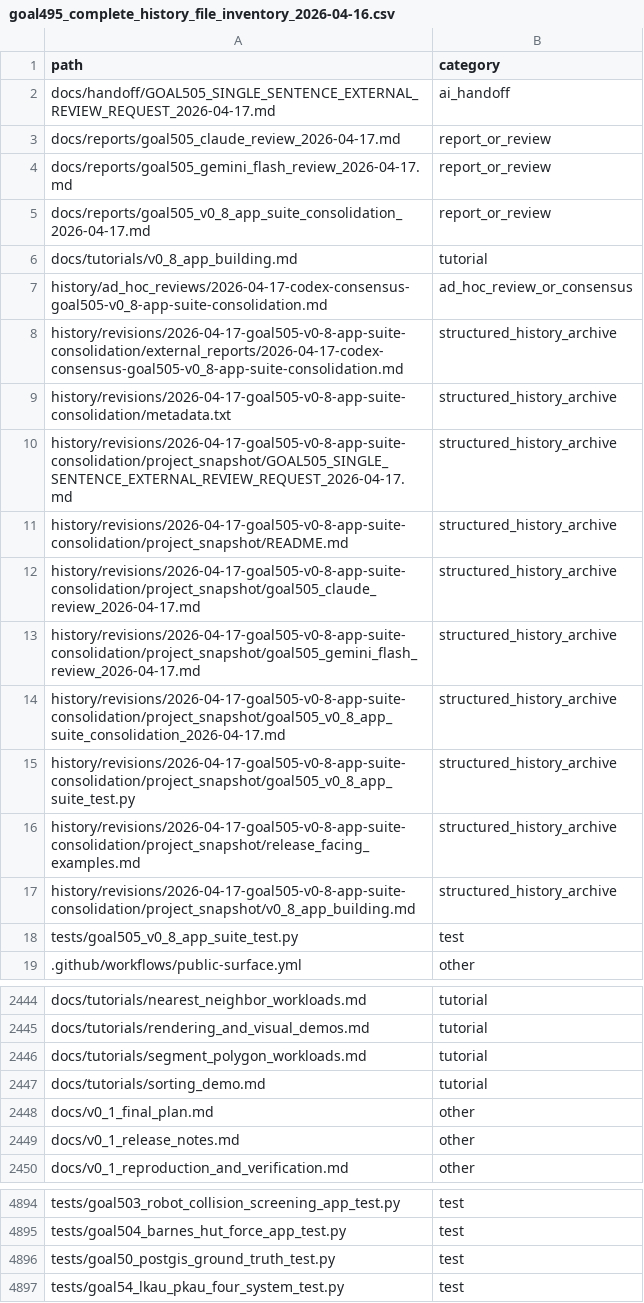
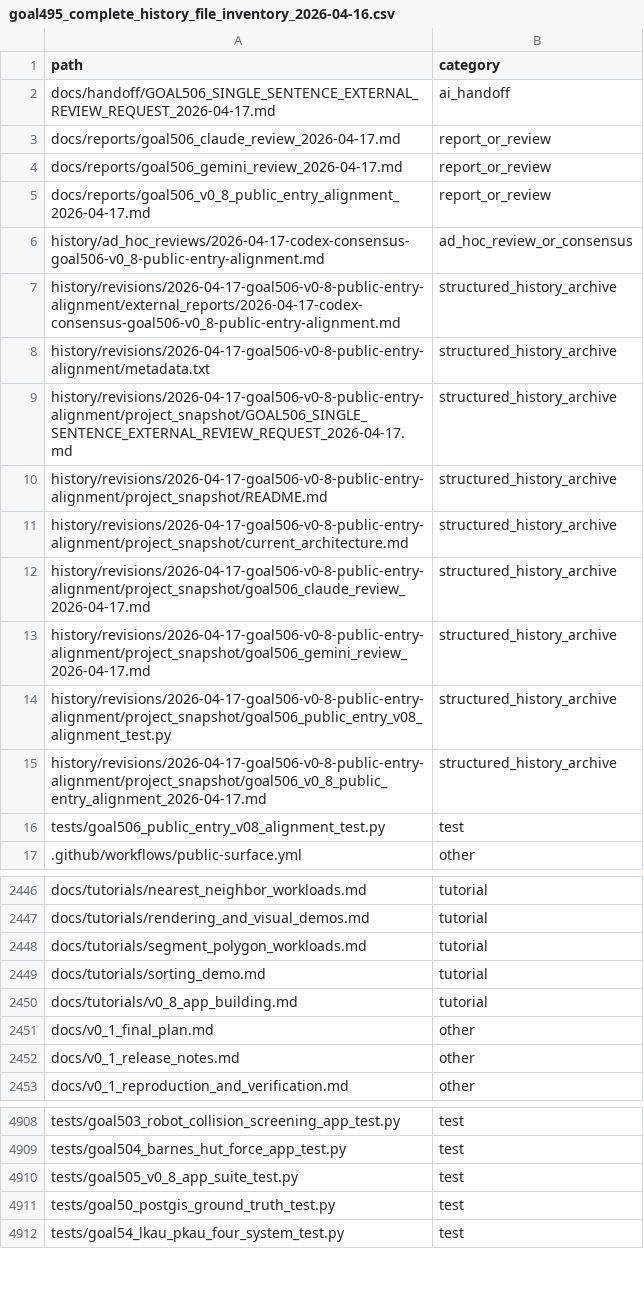
Before and after one commit to rubaolee/rtdl, a CSV file: docs/reports/goal495_complete_history_file_inventory_2026-04-16.csv, drawn as a sheet; only a part is shown, gaps mark what is left out; the diff covers the shown part only.

Commit message:
Align public docs with v0.8 app building

```diff
--- a/docs/reports/goal495_complete_history_file_inventory_2026-04-16.csv
+++ b/docs/reports/goal495_complete_history_file_inventory_2026-04-16.csv
@@ -1,19 +1,17 @@
 path,category
-docs/handoff/GOAL505_SINGLE_SENTENCE_EXTERNAL_REVIEW_REQUEST_2026-04-17.md,ai_handoff
-docs/reports/goal505_claude_review_2026-04-17.md,report_or_review
-docs/reports/goal505_gemini_flash_review_2026-04-17.md,report_or_review
-docs/reports/goal505_v0_8_app_suite_consolidation_2026-04-17.md,report_or_review
-docs/tutorials/v0_8_app_building.md,tutorial
-history/ad_hoc_reviews/2026-04-17-codex-consensus-goal505-v0_8-app-suite-consolidation.md,ad_hoc_review_or_consensus
-history/revisions/2026-04-17-goal505-v0-8-app-suite-consolidation/external_reports/2026-04-17-codex-consensus-goal505-v0_8-app-suite-consolidation.md,structured_history_archive
-history/revisions/2026-04-17-goal505-v0-8-app-suite-consolidation/metadata.txt,structured_history_archive
-history/revisions/2026-04-17-goal505-v0-8-app-suite-consolidation/project_snapshot/GOAL505_SINGLE_SENTENCE_EXTERNAL_REVIEW_REQUEST_2026-04-17.md,structured_history_archive
-history/revisions/2026-04-17-goal505-v0-8-app-suite-consolidation/project_snapshot/README.md,structured_history_archive
-history/revisions/2026-04-17-goal505-v0-8-app-suite-consolidation/project_snapshot/goal505_claude_review_2026-04-17.md,structured_history_archive
-history/revisions/2026-04-17-goal505-v0-8-app-suite-consolidation/project_snapshot/goal505_gemini_flash_review_2026-04-17.md,structured_history_archive
-history/revisions/2026-04-17-goal505-v0-8-app-suite-consolidation/project_snapshot/goal505_v0_8_app_suite_consolidation_2026-04-17.md,structured_history_archive
-history/revisions/2026-04-17-goal505-v0-8-app-suite-consolidation/project_snapshot/goal505_v0_8_app_suite_test.py,structured_history_archive
-history/revisions/2026-04-17-goal505-v0-8-app-suite-consolidation/project_snapshot/release_facing_examples.md,structured_history_archive
-history/revisions/2026-04-17-goal505-v0-8-app-suite-consolidation/project_snapshot/v0_8_app_building.md,structured_history_archive
-tests/goal505_v0_8_app_suite_test.py,test
+docs/handoff/GOAL506_SINGLE_SENTENCE_EXTERNAL_REVIEW_REQUEST_2026-04-17.md,ai_handoff
+docs/reports/goal506_claude_review_2026-04-17.md,report_or_review
+docs/reports/goal506_gemini_review_2026-04-17.md,report_or_review
+docs/reports/goal506_v0_8_public_entry_alignment_2026-04-17.md,report_or_review
+history/ad_hoc_reviews/2026-04-17-codex-consensus-goal506-v0_8-public-entry-alignment.md,ad_hoc_review_or_consensus
+history/revisions/2026-04-17-goal506-v0-8-public-entry-alignment/external_reports/2026-04-17-codex-consensus-goal506-v0_8-public-entry-alignment.md,structured_history_archive
+history/revisions/2026-04-17-goal506-v0-8-public-entry-alignment/metadata.txt,structured_history_archive
+history/revisions/2026-04-17-goal506-v0-8-public-entry-alignment/project_snapshot/GOAL506_SINGLE_SENTENCE_EXTERNAL_REVIEW_REQUEST_2026-04-17.md,structured_history_archive
+history/revisions/2026-04-17-goal506-v0-8-public-entry-alignment/project_snapshot/README.md,structured_history_archive
+history/revisions/2026-04-17-goal506-v0-8-public-entry-alignment/project_snapshot/current_architecture.md,structured_history_archive
+history/revisions/2026-04-17-goal506-v0-8-public-entry-alignment/project_snapshot/goal506_claude_review_2026-04-17.md,structured_history_archive
+history/revisions/2026-04-17-goal506-v0-8-public-entry-alignment/project_snapshot/goal506_gemini_review_2026-04-17.md,structured_history_archive
+history/revisions/2026-04-17-goal506-v0-8-public-entry-alignment/project_snapshot/goal506_public_entry_v08_alignment_test.py,structured_history_archive
+history/revisions/2026-04-17-goal506-v0-8-public-entry-alignment/project_snapshot/goal506_v0_8_public_entry_alignment_2026-04-17.md,structured_history_archive
+tests/goal506_public_entry_v08_alignment_test.py,test
 .github/workflows/public-surface.yml,other
@@ -2447,2 +2449,3 @@ docs/tutorials/segment_polygon_workloads.md,tutorial
 docs/tutorials/sorting_demo.md,tutorial
+docs/tutorials/v0_8_app_building.md,tutorial
 docs/v0_1_final_plan.md,other
@@ -4895,2 +4909,3 @@ tests/goal503_robot_collision_screening_app_test.py,test
 tests/goal504_barnes_hut_force_app_test.py,test
+tests/goal505_v0_8_app_suite_test.py,test
 tests/goal50_postgis_ground_truth_test.py,test
```
Also changed, not shown: 14 added rows elsewhere in this file, 22 other files.
